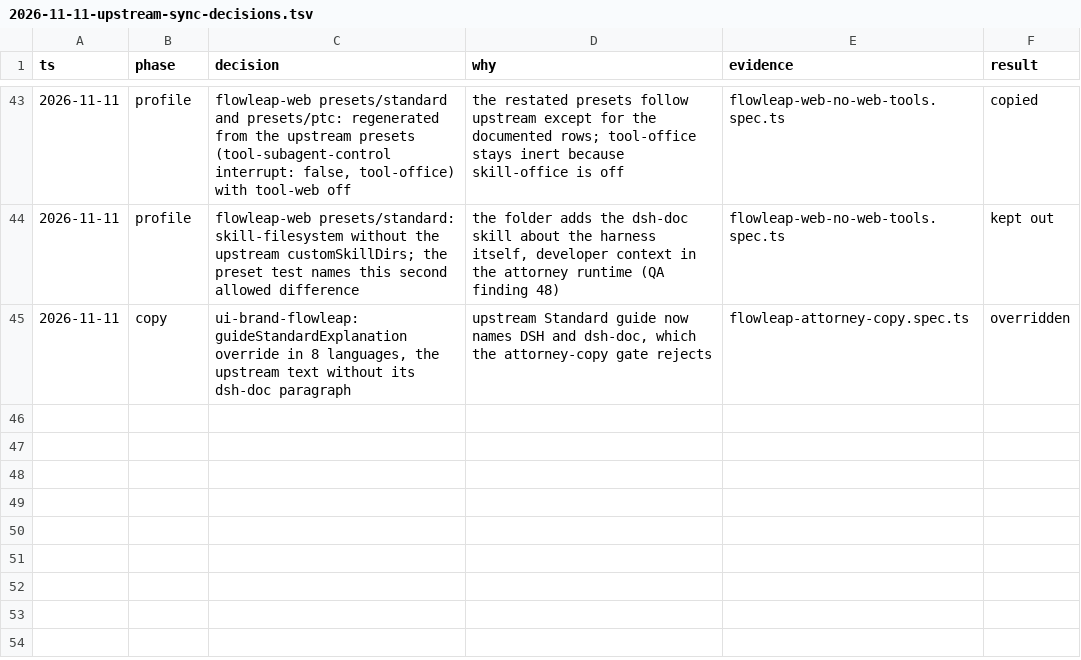
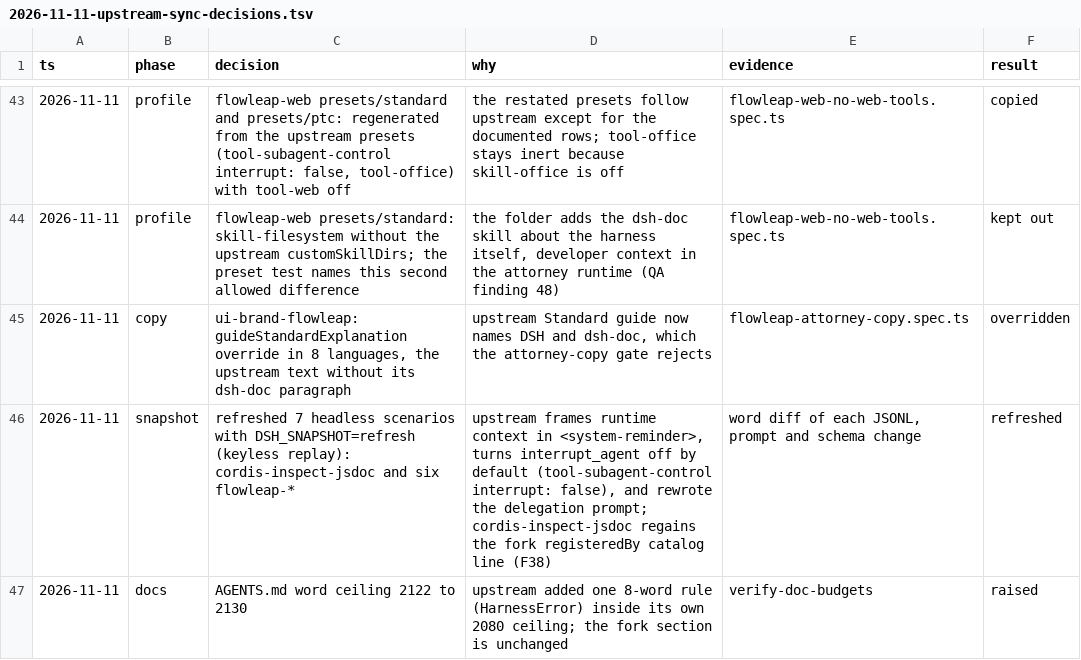
Before and after one commit to flowleap-ai/flowleap-harness, a TSV file: flowleap/docs/2026-11-11-upstream-sync-decisions.tsv, drawn as a sheet; only a part is shown, gaps mark what is left out; the diff names each change by its address in the sheet, - before the commit and + after, or states it on an @@ line.

Commit message:
test(flowleap): refresh the snapshots that the synced runtime-context frame changes
Seven headless scenarios replay the new upstream <system-reminder> runtime
context, the delegation prompt text and interrupt_agent off by default.
The AGENTS.md ceiling follows one upstream rule.

```diff
--- a/flowleap/docs/2026-11-11-upstream-sync-decisions.tsv
+++ b/flowleap/docs/2026-11-11-upstream-sync-decisions.tsv
+row 46: 2026-11-11 | snapshot | refreshed 7 headless scenarios with DSH_SNAPSHOT=refresh (keyless replay): cordis-inspect-jsdoc and six flowleap-* | upstream frames runtime context in <system-reminder>, turns interrupt_agent off by default (tool-subagent-control interrupt: false), and rewrote the delegation prompt; cordis-inspect-jsdoc regains the fork registeredBy catalog line (F38) | word diff of each JSONL, prompt and schema change | refreshed
+row 47: 2026-11-11 | docs | AGENTS.md word ceiling 2122 to 2130 | upstream added one 8-word rule (HarnessError) inside its own 2080 ceiling; the fork section is unchanged | verify-doc-budgets | raised
```
Also changed, not shown: 16 other files.
